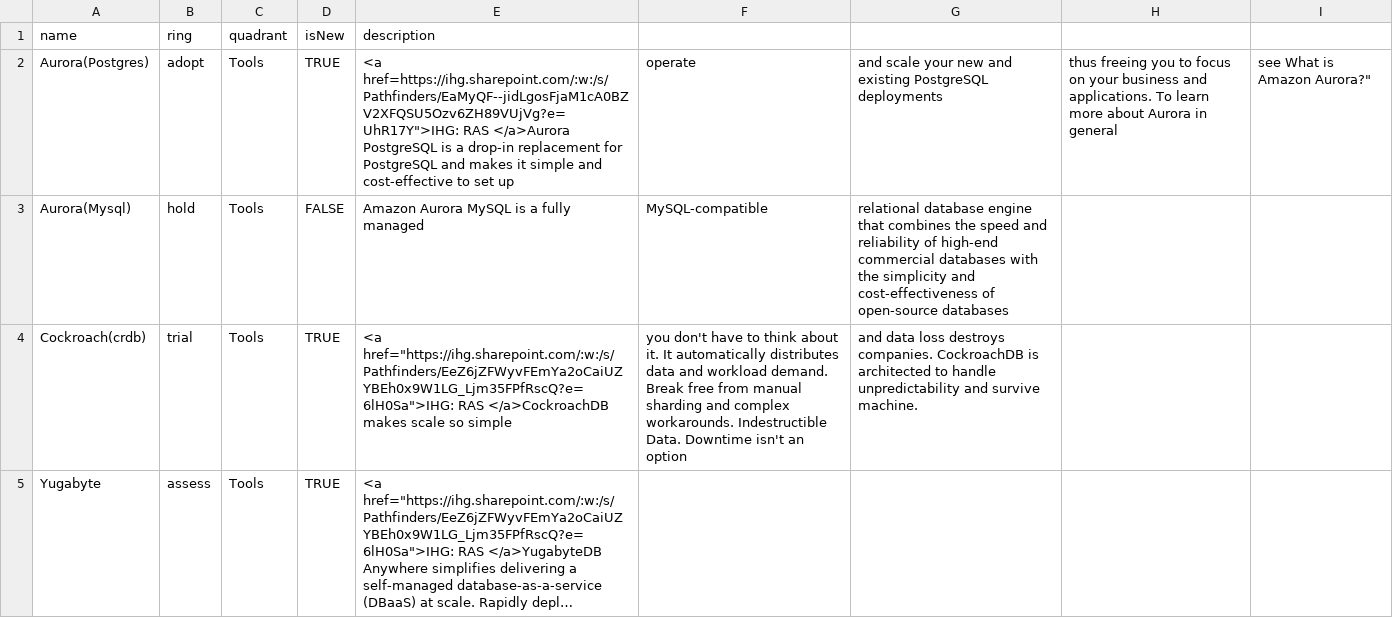
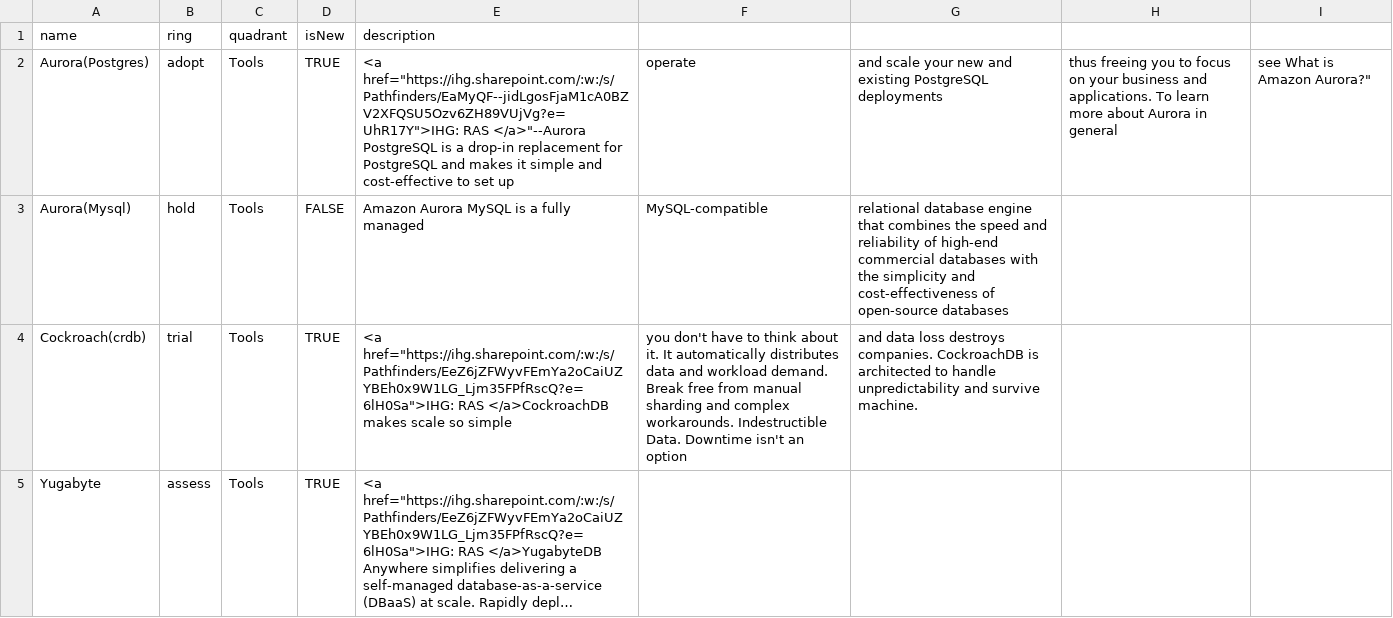
Before and after one commit to tatzlwurm2/techradar, a CSV file: techradar.csv, drawn as a sheet; only a part is shown; long unchanged cells end in ….

Commit message:
format pg

```diff
--- a/techradar.csv
+++ b/techradar.csv
@@ -1,3 +1,3 @@
 name,ring,quadrant,isNew,description
-Aurora(Postgres),adopt,Tools,TRUE,"<a href="https://ihg.sharepoint.com/:w:/s/Pathfinders/EaMyQF--jidLgosFjaM1cA0BZV2XFQSU5Ozv6ZH89VUjVg?e=UhR17Y">IHG: RAS </a>Aurora PostgreSQL is a drop-in replacement for PostgreSQL and makes it simple and cost-effective to set up, operate, and scale your new and existing PostgreSQL deployments, thus freeing you to focus on your business and applications. To learn more about Aurora in general, see What is Amazon Aurora?"
+Aurora(Postgres),adopt,Tools,TRUE,<a href="https://ihg.sharepoint.com/:w:/s/Pathfinders/EaMyQF--jidLgosFjaM1cA0BZV2XFQSU5Ozv6ZH89VUjVg?e=UhR17Y">IHG: RAS </a>"--Aurora PostgreSQL is a drop-in replacement for PostgreSQL and makes it simple and cost-effective to set up, operate, and scale your new and existing PostgreSQL deployments, thus freeing you to focus on your business and applications. To learn more about Aurora in general, see What is Amazon Aurora?"
 Aurora(Mysql),hold,Tools,FALSE,Amazon Aurora MySQL is a fully managed, MySQL-compatible, relational database engine that combines the speed and reliability of high-end commercial databases with the simplicity and cost-effectiveness of open-source databases
```
